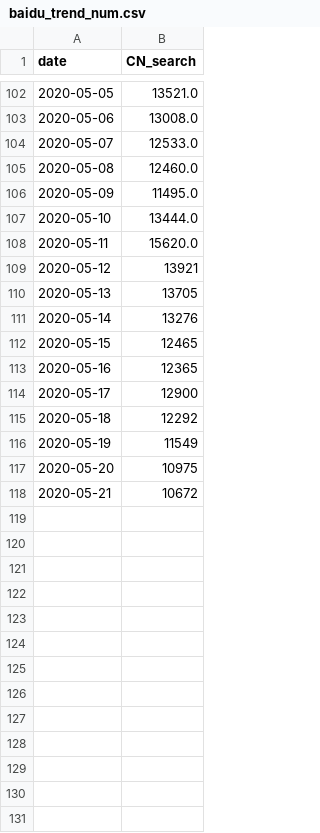
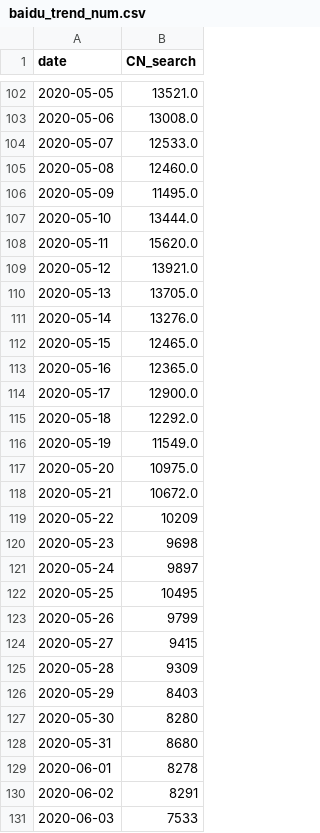
Before and after one commit to alanalien/covid_19_circumstantial_evidences, a CSV file: data_get/alt_data_sources/baidu_trend_num.csv, drawn as a sheet; only a part is shown, gaps mark what is left out.

```diff
--- a/data_get/alt_data_sources/baidu_trend_num.csv
+++ b/data_get/alt_data_sources/baidu_trend_num.csv
@@ -108,11 +108,24 @@ date,CN_search
 2020-05-11,15620.0
-2020-05-12,13921
-2020-05-13,13705
-2020-05-14,13276
-2020-05-15,12465
-2020-05-16,12365
-2020-05-17,12900
-2020-05-18,12292
-2020-05-19,11549
-2020-05-20,10975
-2020-05-21,10672
+2020-05-12,13921.0
+2020-05-13,13705.0
+2020-05-14,13276.0
+2020-05-15,12465.0
+2020-05-16,12365.0
+2020-05-17,12900.0
+2020-05-18,12292.0
+2020-05-19,11549.0
+2020-05-20,10975.0
+2020-05-21,10672.0
+2020-05-22,10209
+2020-05-23,9698
+2020-05-24,9897
+2020-05-25,10495
+2020-05-26,9799
+2020-05-27,9415
+2020-05-28,9309
+2020-05-29,8403
+2020-05-30,8280
+2020-05-31,8680
+2020-06-01,8278
+2020-06-02,8291
+2020-06-03,7533
```
Also changed, not shown: data_get/alt_data_sources/baidu_trend.csv, 7 other files.
